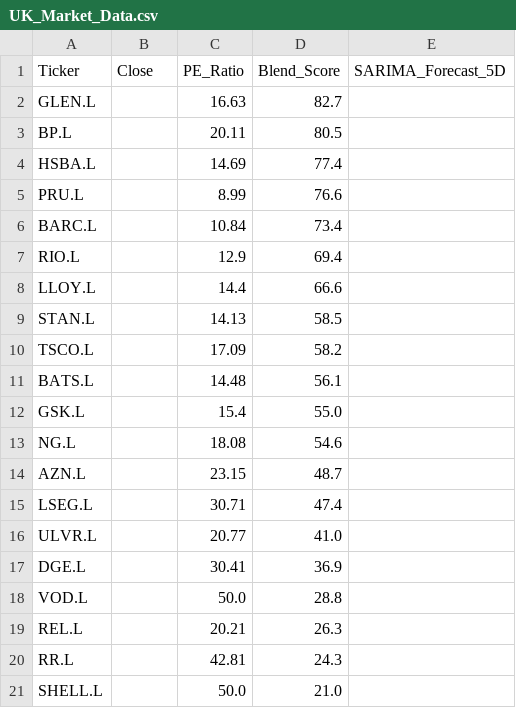
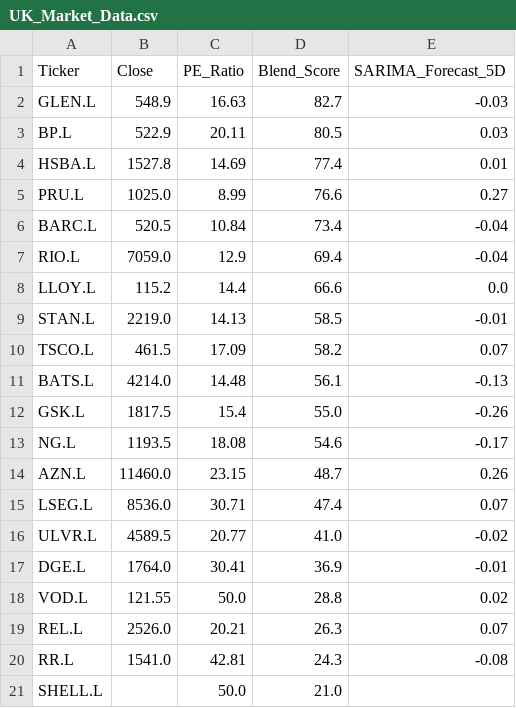
Before and after one commit to Chakarav/AI-Stock-Ranker, a CSV file: UK_Market_Data.csv, drawn as a sheet.

```diff
--- a/UK_Market_Data.csv
+++ b/UK_Market_Data.csv
@@ -1,21 +1,21 @@
 Ticker,Close,PE_Ratio,Blend_Score,SARIMA_Forecast_5D
-GLEN.L,,16.63,82.7,
-BP.L,,20.11,80.5,
-HSBA.L,,14.69,77.4,
-PRU.L,,8.99,76.6,
-BARC.L,,10.84,73.4,
-RIO.L,,12.9,69.4,
-LLOY.L,,14.4,66.6,
-STAN.L,,14.13,58.5,
-TSCO.L,,17.09,58.2,
-BATS.L,,14.48,56.1,
-GSK.L,,15.4,55.0,
-NG.L,,18.08,54.6,
-AZN.L,,23.15,48.7,
-LSEG.L,,30.71,47.4,
-ULVR.L,,20.77,41.0,
-DGE.L,,30.41,36.9,
-VOD.L,,50.0,28.8,
-REL.L,,20.21,26.3,
-RR.L,,42.81,24.3,
+GLEN.L,548.9,16.63,82.7,-0.03
+BP.L,522.9,20.11,80.5,0.03
+HSBA.L,1527.8,14.69,77.4,0.01
+PRU.L,1025.0,8.99,76.6,0.27
+BARC.L,520.5,10.84,73.4,-0.04
+RIO.L,7059.0,12.9,69.4,-0.04
+LLOY.L,115.2,14.4,66.6,0.0
+STAN.L,2219.0,14.13,58.5,-0.01
+TSCO.L,461.5,17.09,58.2,0.07
+BATS.L,4214.0,14.48,56.1,-0.13
+GSK.L,1817.5,15.4,55.0,-0.26
+NG.L,1193.5,18.08,54.6,-0.17
+AZN.L,11460.0,23.15,48.7,0.26
+LSEG.L,8536.0,30.71,47.4,0.07
+ULVR.L,4589.5,20.77,41.0,-0.02
+DGE.L,1764.0,30.41,36.9,-0.01
+VOD.L,121.55,50.0,28.8,0.02
+REL.L,2526.0,20.21,26.3,0.07
+RR.L,1541.0,42.81,24.3,-0.08
 SHELL.L,,50.0,21.0,
```
Also changed, not shown: IN_Market_Data.csv, US_Market_Data.csv.
